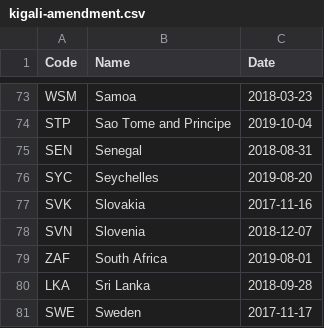
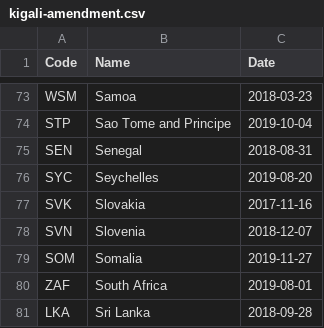
Before and after one commit to openclimatedata/kigali-amendment-entry-into-force, a CSV file: data/kigali-amendment.csv, drawn as a sheet; only a part is shown, gaps mark what is left out; the shorter side is filled out with more unchanged rows.

Commit message:
1 party added
  Code: SOM
  Name: Somalia
  Date: 2019-11-27

```diff
--- a/data/kigali-amendment.csv
+++ b/data/kigali-amendment.csv
@@ -78,2 +78,3 @@ SVK,Slovakia,2017-11-16
 SVN,Slovenia,2018-12-07
+SOM,Somalia,2019-11-27
 ZAF,South Africa,2019-08-01
```
